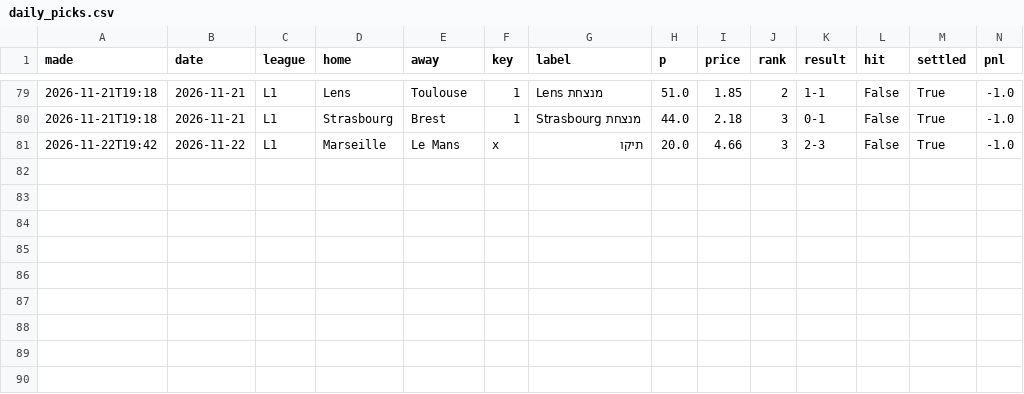
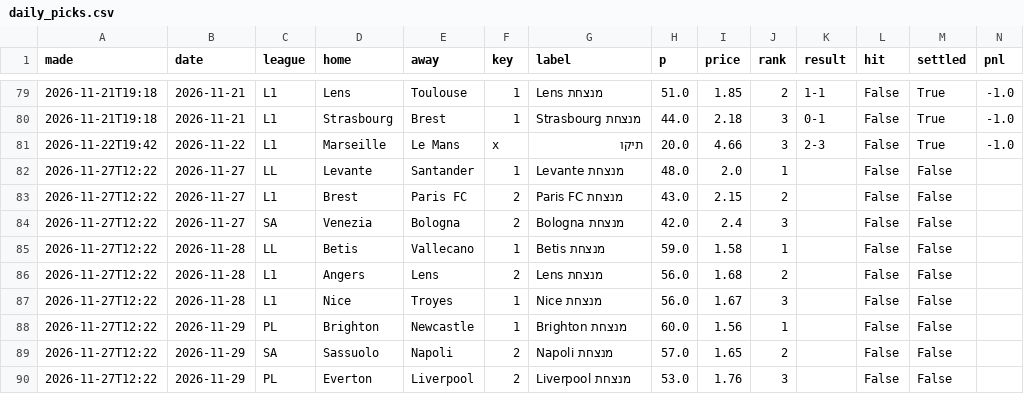
Before and after one commit to itzik200592-byte/score-oracle, a CSV file: data/daily_picks.csv, drawn as a sheet; only a part is shown, gaps mark what is left out; the diff names each change by its address in the sheet, - before the commit and + after, or states it on an @@ line.

```diff
--- a/data/daily_picks.csv
+++ b/data/daily_picks.csv
+row 82: 2026-11-27T12:22 | 2026-11-27 | LL | Levante | Santander | 1 | Levante מנצחת | 48.0 | 2.0 | 1 |  | False | False
+row 83: 2026-11-27T12:22 | 2026-11-27 | L1 | Brest | Paris FC | 2 | Paris FC מנצחת | 43.0 | 2.15 | 2 |  | False | False
+row 84: 2026-11-27T12:22 | 2026-11-27 | SA | Venezia | Bologna | 2 | Bologna מנצחת | 42.0 | 2.4 | 3 |  | False | False
+row 85: 2026-11-27T12:22 | 2026-11-28 | LL | Betis | Vallecano | 1 | Betis מנצחת | 59.0 | 1.58 | 1 |  | False | False
+row 86: 2026-11-27T12:22 | 2026-11-28 | L1 | Angers | Lens | 2 | Lens מנצחת | 56.0 | 1.68 | 2 |  | False | False
+row 87: 2026-11-27T12:22 | 2026-11-28 | L1 | Nice | Troyes | 1 | Nice מנצחת | 56.0 | 1.67 | 3 |  | False | False
+row 88: 2026-11-27T12:22 | 2026-11-29 | PL | Brighton | Newcastle | 1 | Brighton מנצחת | 60.0 | 1.56 | 1 |  | False | False
+row 89: 2026-11-27T12:22 | 2026-11-29 | SA | Sassuolo | Napoli | 2 | Napoli מנצחת | 57.0 | 1.65 | 2 |  | False | False
+row 90: 2026-11-27T12:22 | 2026-11-29 | PL | Everton | Liverpool | 2 | Liverpool מנצחת | 53.0 | 1.76 | 3 |  | False | False
```
Also changed, not shown: data/ledger.csv, data/paper_bets.csv, 2 other files.
